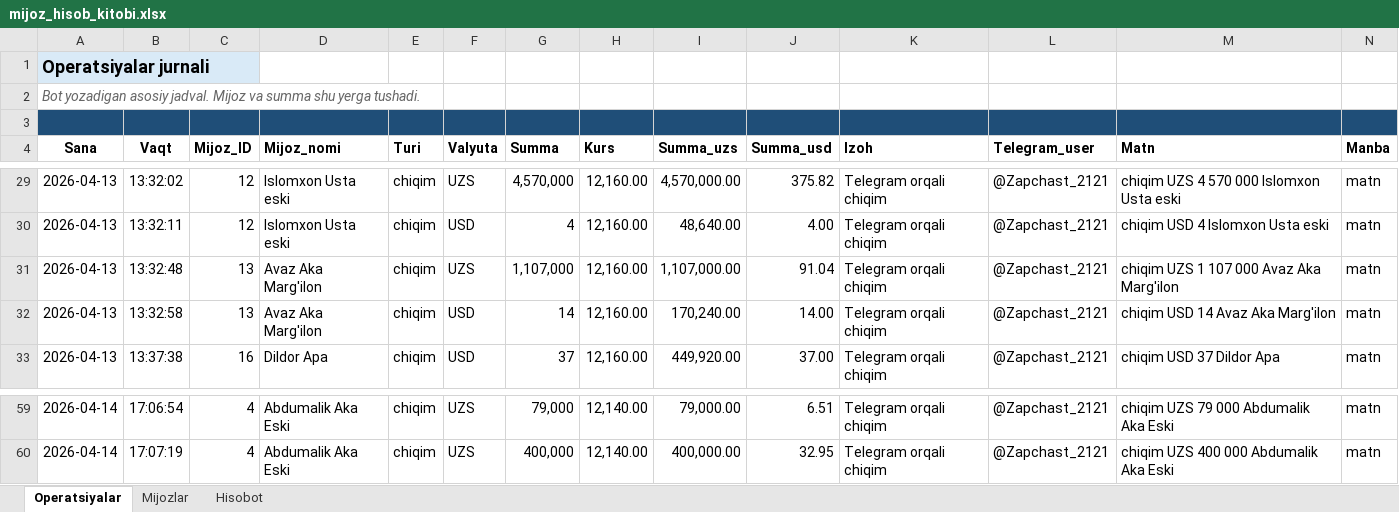
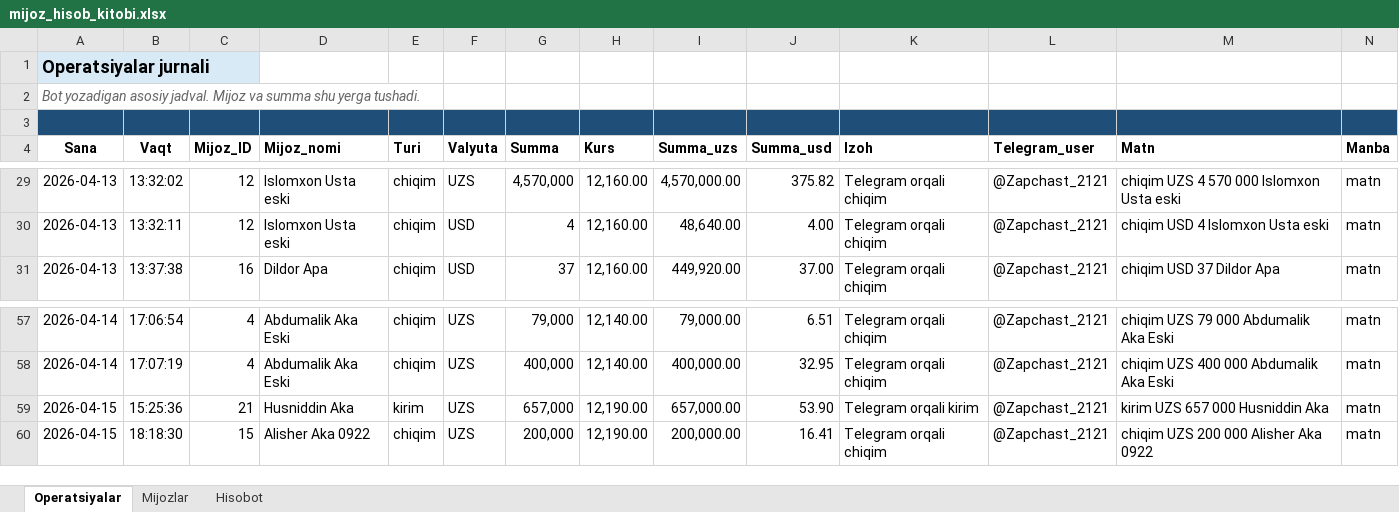
Before and after one commit to elyaclassic/TOTLI-FULL, an Excel workbook: external/telegram_sheets_bot/templates/mijoz_hisob_kitobi.xlsx, sheet Operatsiyalar, drawn as a sheet; only a part is shown, gaps mark what is left out; values as stored, in another font and other column widths than the file's, no borders; removed rows and columns are numbered as before the commit, all else as after; the diff names each change by its address in the sheet, - before the commit and + after, or states it on an @@ line.

```diff
--- a/external/telegram_sheets_bot/templates/mijoz_hisob_kitobi.xlsx (sheet Operatsiyalar)
+++ b/external/telegram_sheets_bot/templates/mijoz_hisob_kitobi.xlsx (sheet Operatsiyalar)
-row 31: 2026-04-13 | 13:32:48 | 13 | Avaz Aka Marg'ilon | chiqim | UZS | 1,107,000 | 12,160.00 | 1,107,000.00 | 91.04 | Telegram orqali chiqim | @Zapchast_2121 | chiqim UZS 1 107 000 Avaz Aka Marg'ilon | matn
-row 32: 2026-04-13 | 13:32:58 | 13 | Avaz Aka Marg'ilon | chiqim | USD | 14 | 12,160.00 | 170,240.00 | 14.00 | Telegram orqali chiqim | @Zapchast_2121 | chiqim USD 14 Avaz Aka Marg'ilon | matn
+row 59: 2026-04-15 | 15:25:36 | 21 | Husniddin Aka | kirim | UZS | 657,000 | 12,190.00 | 657,000.00 | 53.90 | Telegram orqali kirim | @Zapchast_2121 | kirim UZS 657 000 Husniddin Aka | matn
+row 60: 2026-04-15 | 18:18:30 | 15 | Alisher Aka 0922 | chiqim | UZS | 200,000 | 12,190.00 | 200,000.00 | 16.41 | Telegram orqali chiqim | @Zapchast_2121 | chiqim UZS 200 000 Alisher Aka 0922 | matn
```
Also changed, not shown: sheet Mijozlar, 21 other files.
